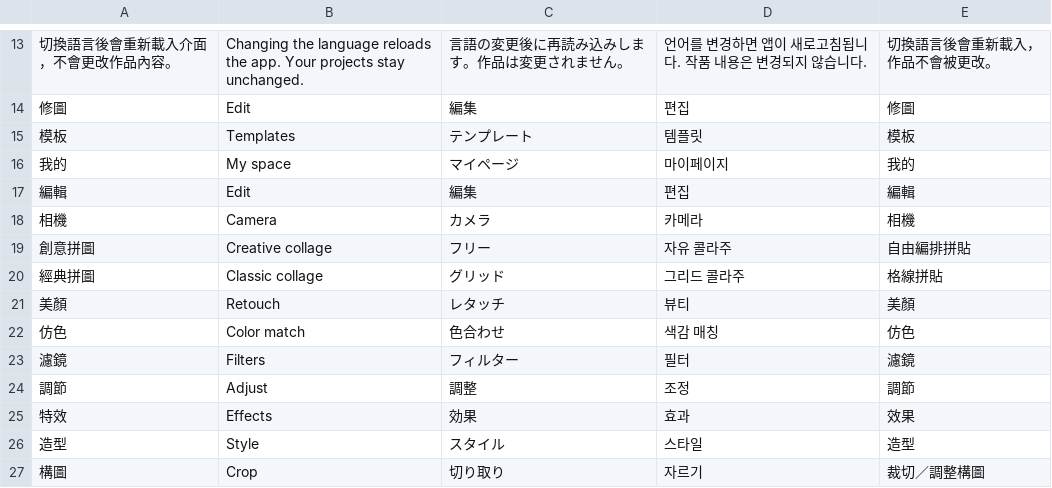
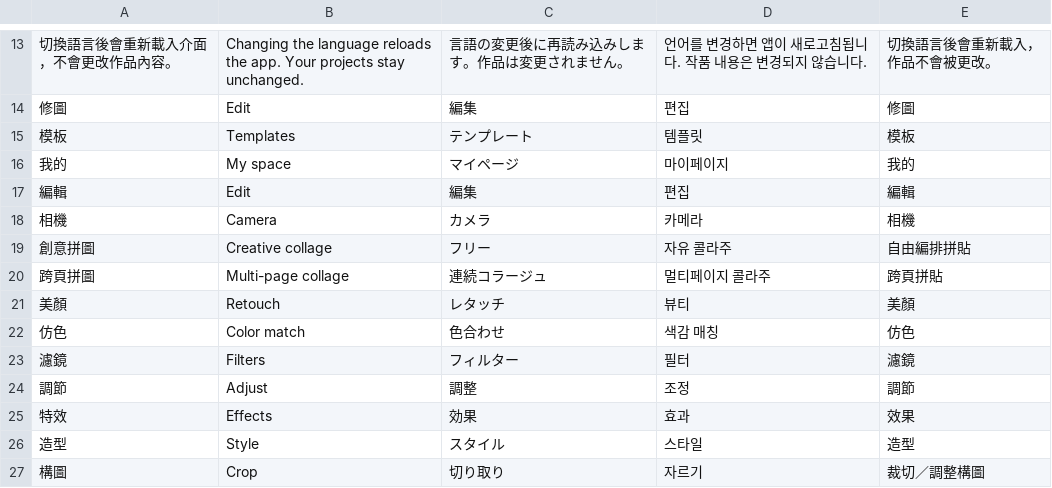
Before and after one commit to jijiwo537-crypto/abai-newphoto, a TSV file: locales/copy.tsv, drawn as a sheet; only a part is shown, gaps mark what is left out; removed rows and columns are numbered as before the commit, all else as after; the diff names each change by its address in the sheet, - before the commit and + after, or states it on an @@ line.

Commit message:
Fix custom mask gestures and seamless zoom; lift export controls and rename cross-page collage

```diff
--- a/locales/copy.tsv
+++ b/locales/copy.tsv
-row 20: 經典拼圖 | Classic collage | グリッド | 그리드 콜라주 | 格線拼貼
+row 20: 跨頁拼圖 | Multi-page collage | 連続コラージュ | 멀티페이지 콜라주 | 跨頁拼貼
```
Also changed, not shown: 26 other files.
